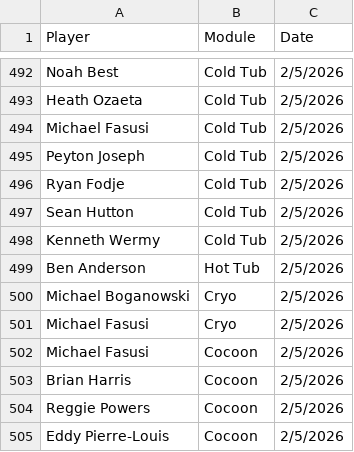
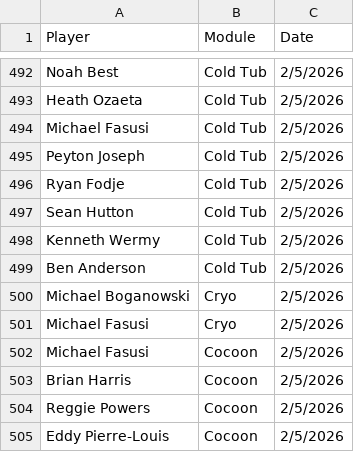
Before and after one commit to emmettj634-png/recovery-dashboard, a CSV file: data.csv, drawn as a sheet; only a part is shown, gaps mark what is left out.

Commit message:
Update data.csv

```diff
--- a/data.csv
+++ b/data.csv
@@ -498,3 +498,3 @@ Sean Hutton,Cold Tub,2/5/2026
 Kenneth Wermy,Cold Tub,2/5/2026
-Ben Anderson,Hot Tub,2/5/2026
+Ben Anderson,Cold Tub,2/5/2026
 Michael Boganowski,Cryo,2/5/2026
```
